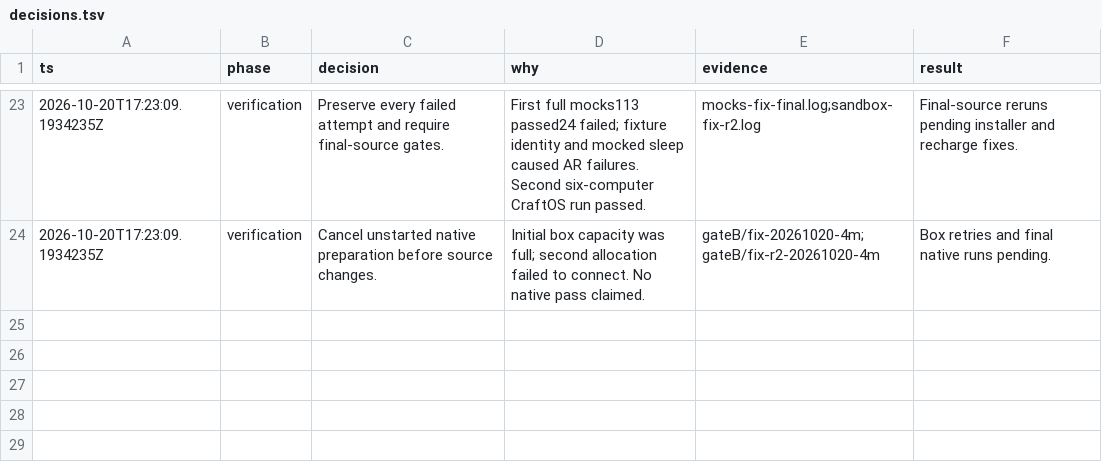
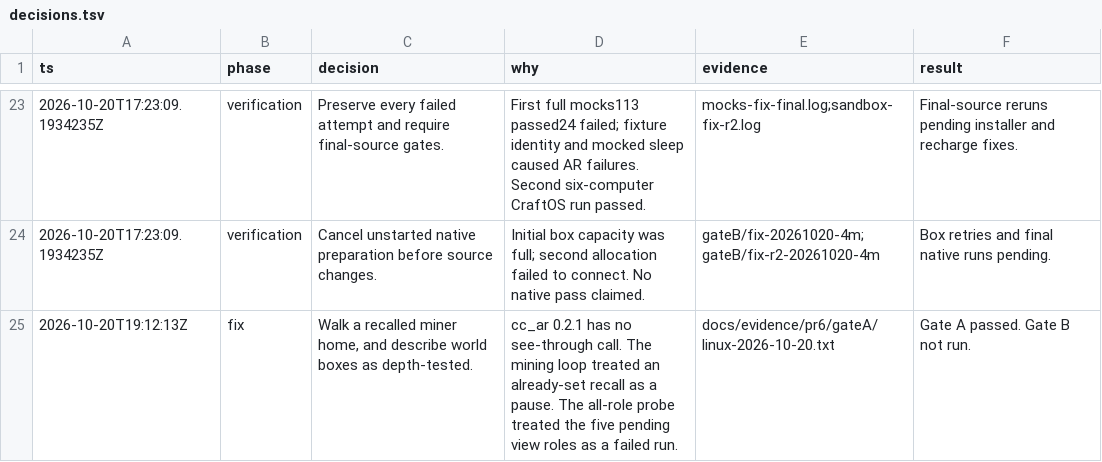
Before and after one commit to 140er/computercraft-scripts, a TSV file: docs/evidence/pr6/decisions.tsv, drawn as a sheet; only a part is shown, gaps mark what is left out.

```diff
--- a/docs/evidence/pr6/decisions.tsv
+++ b/docs/evidence/pr6/decisions.tsv
@@ -24 +24,2 @@ ts	phase	decision	why	evidence	result
 2026-10-20T17:23:09.1934235Z	verification	Cancel unstarted native preparation before source changes.	Initial box capacity was full; second allocation failed to connect. No native pass claimed.	gateB/fix-20261020-4m;gateB/fix-r2-20261020-4m	Box retries and final native runs pending.
+2026-10-20T19:12:13Z	fix	Walk a recalled miner home, and describe world boxes as depth-tested.	cc_ar 0.2.1 has no see-through call. The mining loop treated an already-set recall as a pause. The all-role probe treated the five pending view roles as a failed run.	docs/evidence/pr6/gateA/linux-2026-10-20.txt	Gate A passed. Gate B not run.
```
Also changed, not shown: 24 other files.
